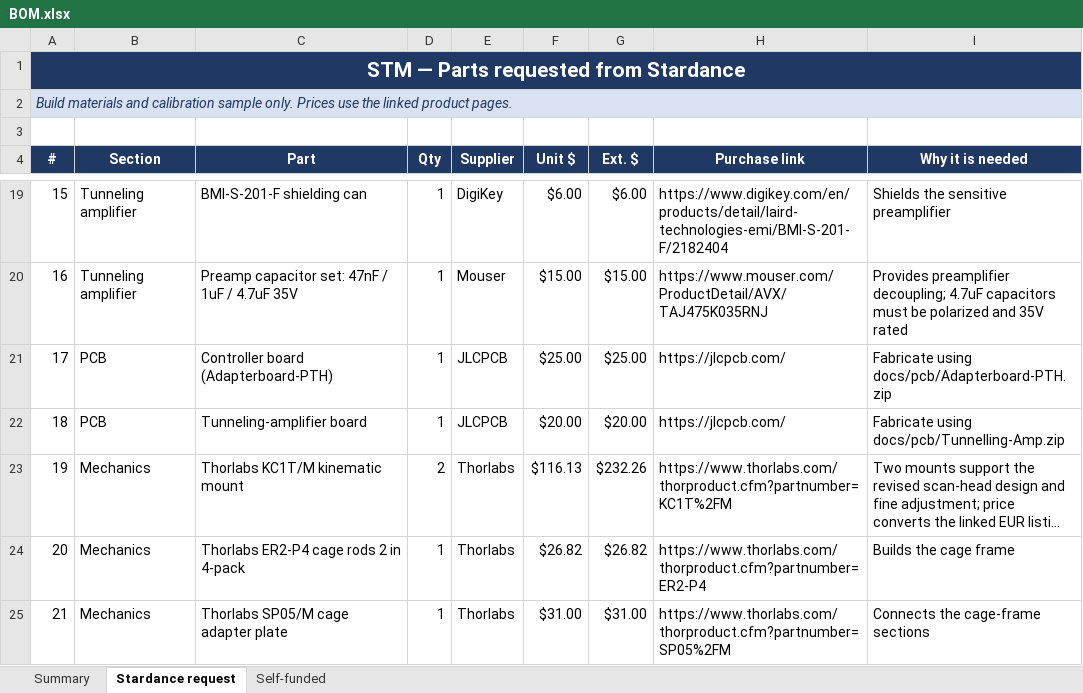
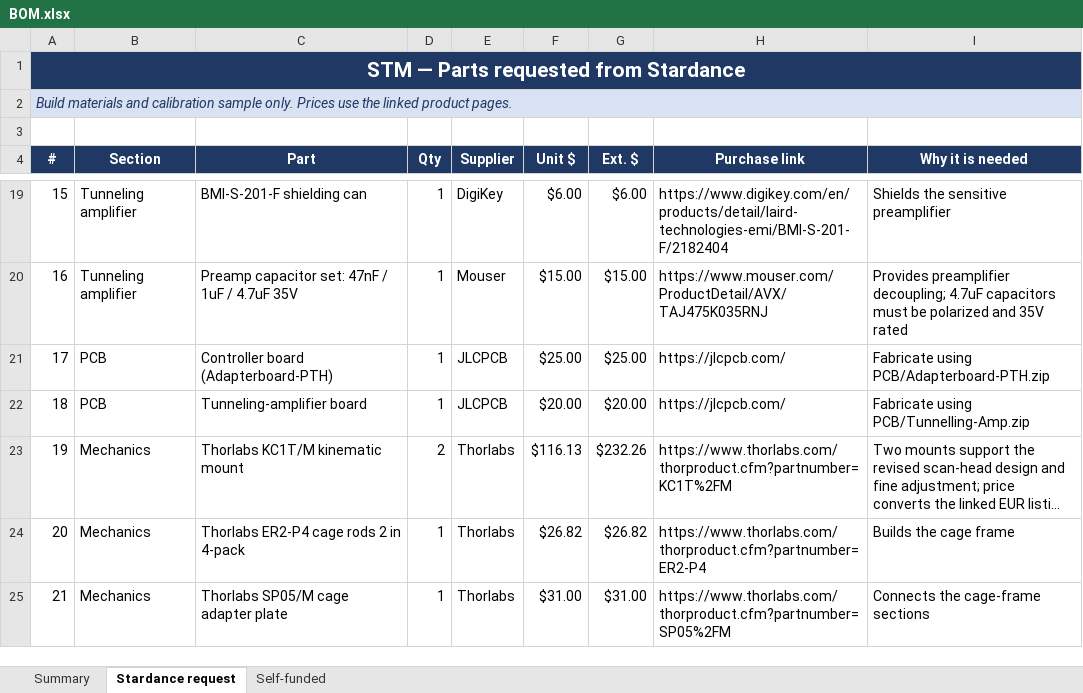
Before and after one commit to UtkarshTewari24/STM, an Excel workbook: BOM.xlsx, sheet Stardance request, drawn as a sheet; only a part is shown, gaps mark what is left out; long unchanged cells end in …; values as stored, in another font and other column widths than the file's, no borders; the diff names each change by its address in the sheet, - before the commit and + after, or states it on an @@ line.

```diff
--- a/BOM.xlsx (sheet Stardance request)
+++ b/BOM.xlsx (sheet Stardance request)
-I21 (Why it is needed): Fabricate using docs/pcb/Adapterboard-PTH.zip
+I21 (Why it is needed): Fabricate using PCB/Adapterboard-PTH.zip
-I22 (Why it is needed): Fabricate using docs/pcb/Tunnelling-Amp.zip
+I22 (Why it is needed): Fabricate using PCB/Tunnelling-Amp.zip
```
Also changed, not shown: 11 other files.
